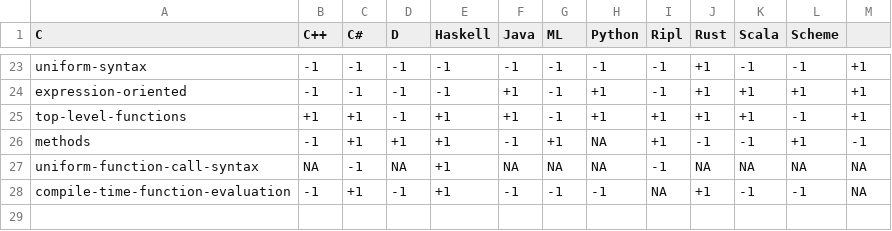
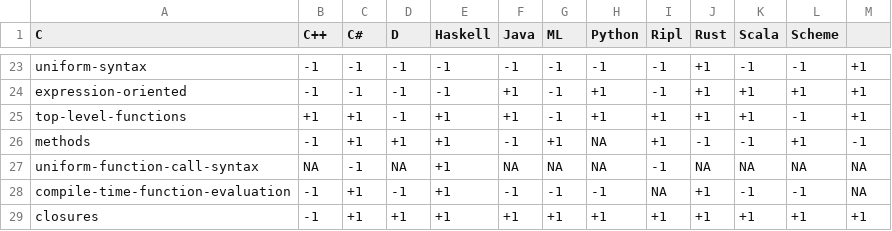
Before and after one commit to SongWithoutWords/ripl, a CSV file: doc/figures/language-features/language-features.csv, drawn as a sheet; only a part is shown, gaps mark what is left out; the diff names each change by its address in the sheet, - before the commit and + after, or states it on an @@ line.

Commit message:
Add closure variable

```diff
--- a/doc/figures/language-features/language-features.csv
+++ b/doc/figures/language-features/language-features.csv
+row 29: closures | -1 | +1 | +1 | +1 | +1 | +1 | +1 | +1 | +1 | +1 | +1 | +1
```
Also changed, not shown: 10 other files.
